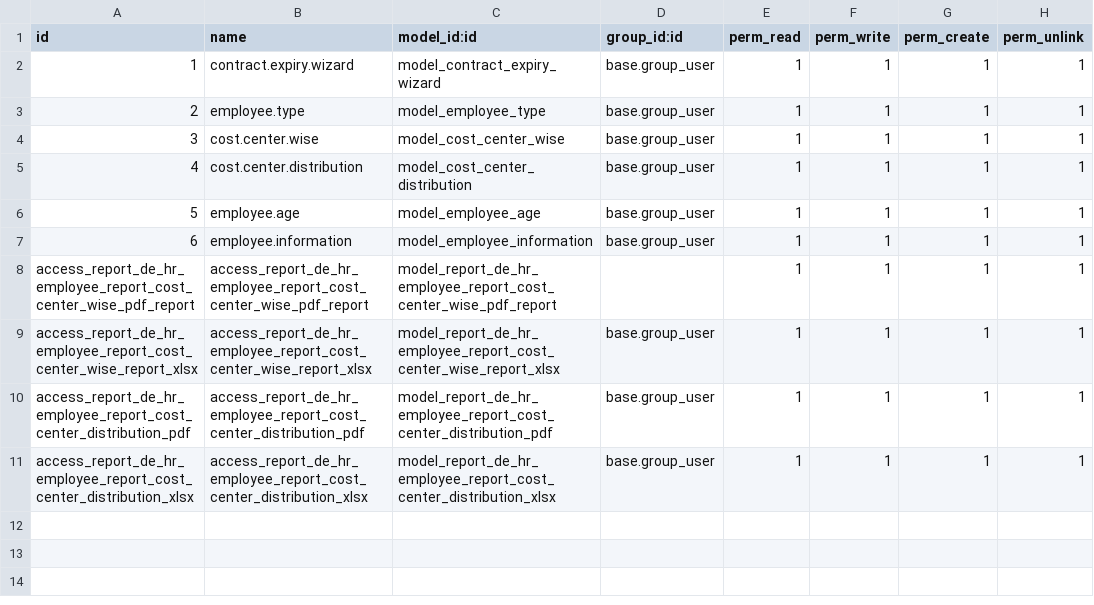
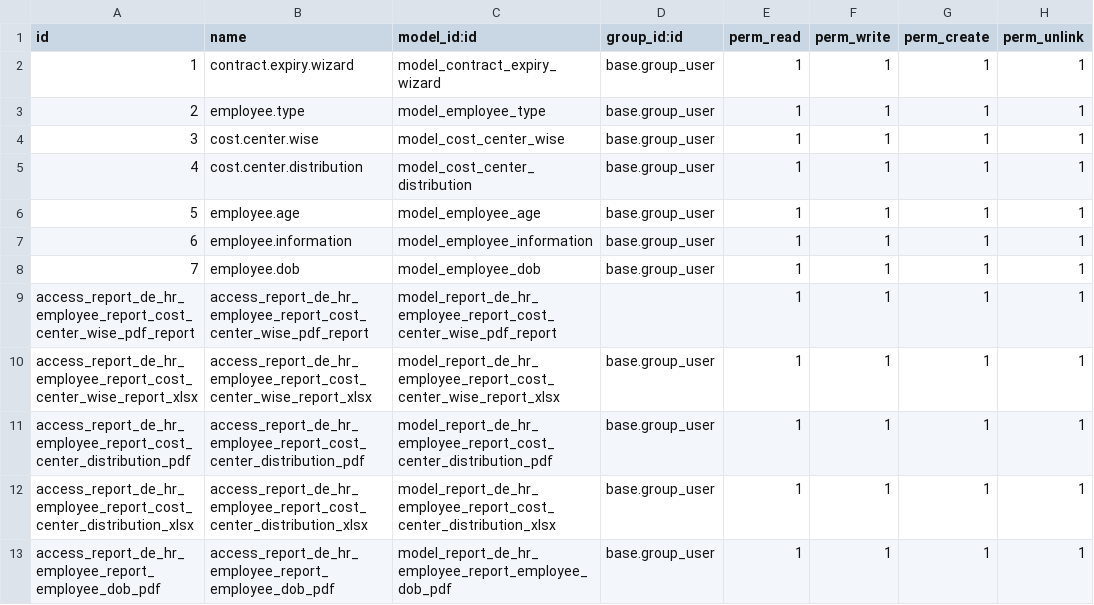
Before and after one commit to kamran-dy/farhanrashad-demo-descon1, a CSV file: de_hr_employee_report/security/ir.model.access.csv, drawn as a sheet; the diff names each change by its address in the sheet, - before the commit and + after, or states it on an @@ line.

Commit message:
Add Employee DOB Report

```diff
--- a/de_hr_employee_report/security/ir.model.access.csv
+++ b/de_hr_employee_report/security/ir.model.access.csv
+row 8: 7 | employee.dob | model_employee_dob | base.group_user | 1 | 1 | 1 | 1
+row 13: access_report_de_hr_employee_report_employee_dob_pdf | access_report_de_hr_employee_report_employee_dob_pdf | model_report_de_hr_employee_report_employee_dob_pdf | base.group_user | 1 | 1 | 1 | 1
```
Also changed, not shown: 9 other files.
